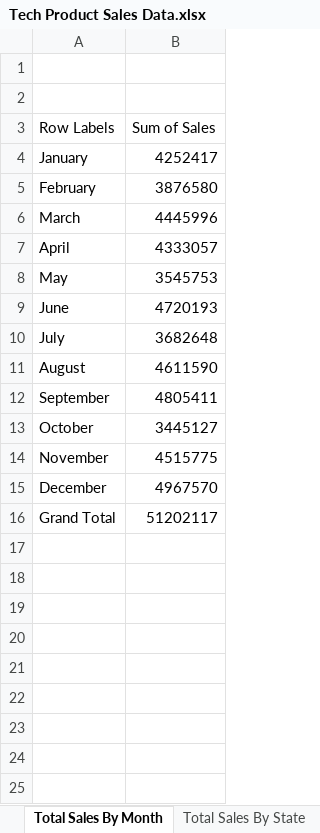
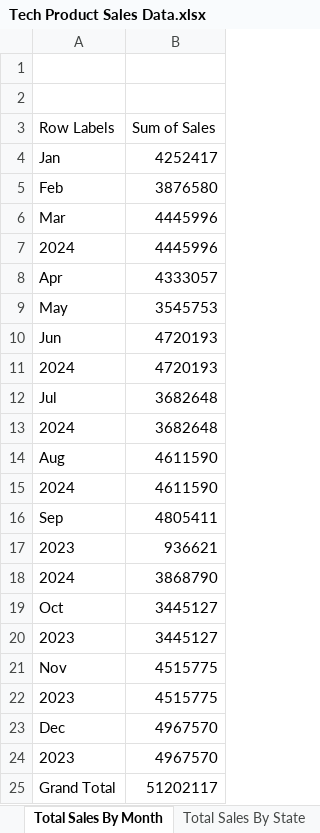
Before and after one commit to mohammadzishanahmed/Excel-Seles-Dashboard, an Excel workbook: Tech Product Sales Data.xlsx, sheet Total Sales By Month, drawn as a sheet; values as stored, in another font and other column widths than the file's, no borders; charts and pictures not drawn; addresses are those after the commit; the diff names each change by its address in the sheet, - before the commit and + after, or states it on an @@ line.

```diff
--- a/Tech Product Sales Data.xlsx (sheet Total Sales By Month)
+++ b/Tech Product Sales Data.xlsx (sheet Total Sales By Month)
-A4 (Row Labels): January
+A4 (Row Labels): Jan
-A5 (Row Labels): February
+A5 (Row Labels): Feb
-A6 (Row Labels): March
+A6 (Row Labels): Mar
+row 7: 2024 | 4445996
-A8 (Row Labels): April
+A8 (Row Labels): Apr
-A10 (Row Labels): June
+A10 (Row Labels): Jun
+row 11: 2024 | 4720193
-A12 (Row Labels): July
+A12 (Row Labels): Jul
+row 13: 2024 | 3682648
-A14 (Row Labels): August
+A14 (Row Labels): Aug
+row 15: 2024 | 4611590
-A16 (Row Labels): September
+A16 (Row Labels): Sep
+row 17: 2023 | 936621
+row 18: 2024 | 3868790
-A19 (Row Labels): October
+A19 (Row Labels): Oct
+row 20: 2023 | 3445127
-A21 (Row Labels): November
+A21 (Row Labels): Nov
+row 22: 2023 | 4515775
-A23 (Row Labels): December
+A23 (Row Labels): Dec
+row 24: 2023 | 4967570
```
Also changed, not shown: sheet SalesData, sheet Quantity Sold By Month, sheet Total Sales By State, charts or pictures.
